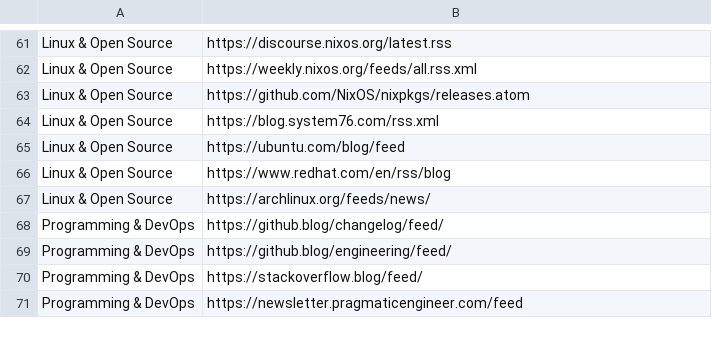
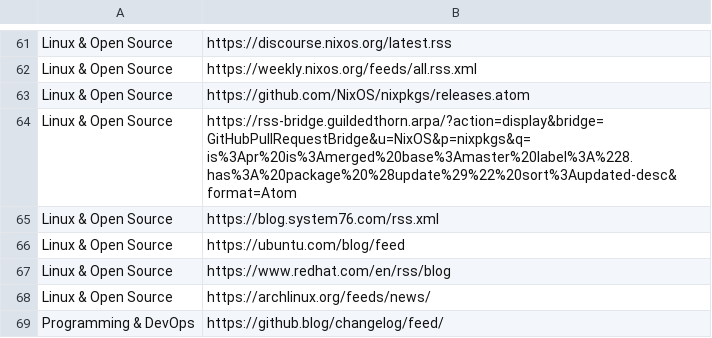
Before and after one commit to GuildedThorn/ThornixOS, a TSV file: hosts/codex/feeds.tsv, drawn as a sheet; only a part is shown, gaps mark what is left out; the shorter side is filled out with more unchanged rows; the diff names each change by its address in the sheet, - before the commit and + after, or states it on an @@ line.

Commit message:
feat(codex): add RSS-Bridge update feed

```diff
--- a/hosts/codex/feeds.tsv
+++ b/hosts/codex/feeds.tsv
+row 64: Linux & Open Source | https://rss-bridge.guildedthorn.arpa/?action=display&bridge=GitHubPullRequestBridge&u=NixOS&p=nixpkgs&q=is%3Apr%20is%3Amerged%20base%3Amaster%20label%3A%228.has%3A%20package%20%28update%29%22%20sort%3Aupdated-desc&format=Atom
```
Also changed, not shown: 5 other files.
